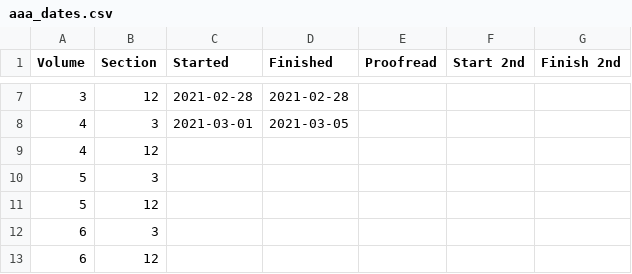
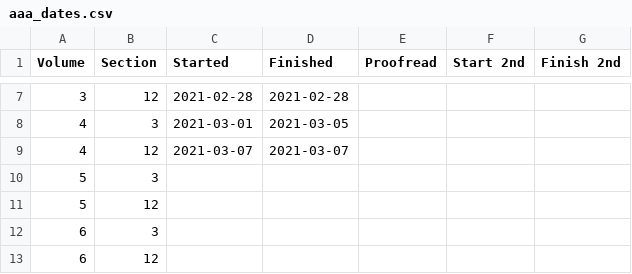
Before and after one commit to JimFowler/books, a CSV file: Books20/Data/AAA/aaa_dates.csv, drawn as a sheet; only a part is shown, gaps mark what is left out.

```diff
--- a/Books20/Data/AAA/aaa_dates.csv
+++ b/Books20/Data/AAA/aaa_dates.csv
@@ -8,3 +8,3 @@ Volume, Section, Started,    Finished, Proofread, Start 2nd, Finish 2nd
   4,      3,    2021-03-01, 2021-03-05, , ,
-  4,     12,    , , , ,
+  4,     12,    2021-03-07, 2021-03-07, , ,
   5,      3,    , , , ,
```
Also changed, not shown: 1 other file.
